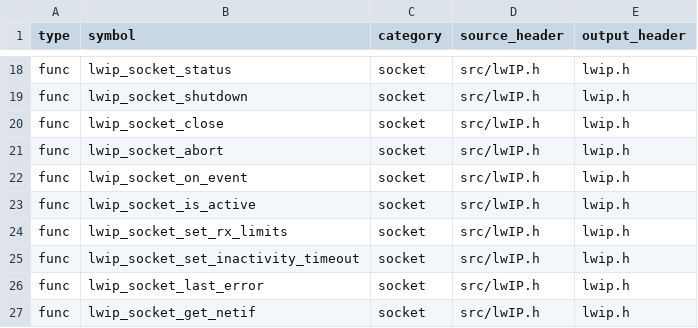
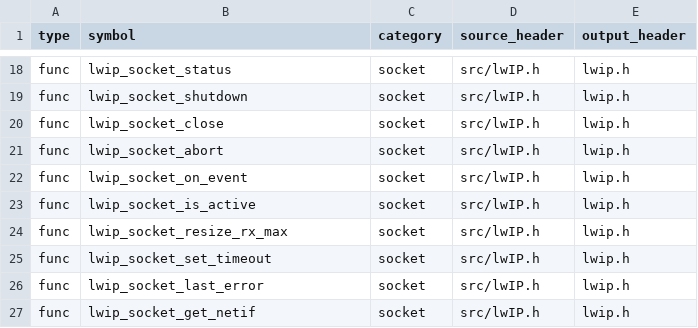
Before and after one commit to cagscalclabs/lwip-ce, a CSV file: build-tools/meta/public_api_manifest.csv, drawn as a sheet; only a part is shown, gaps mark what is left out.

```diff
--- a/build-tools/meta/public_api_manifest.csv
+++ b/build-tools/meta/public_api_manifest.csv
@@ -23,4 +23,4 @@ func,lwip_socket_on_event,socket,src/lwIP.h,lwip.h
 func,lwip_socket_is_active,socket,src/lwIP.h,lwip.h
-func,lwip_socket_set_rx_limits,socket,src/lwIP.h,lwip.h
-func,lwip_socket_set_inactivity_timeout,socket,src/lwIP.h,lwip.h
+func,lwip_socket_resize_rx_max,socket,src/lwIP.h,lwip.h
+func,lwip_socket_set_timeout,socket,src/lwIP.h,lwip.h
 func,lwip_socket_last_error,socket,src/lwIP.h,lwip.h
```
Also changed, not shown: 17 other files.
